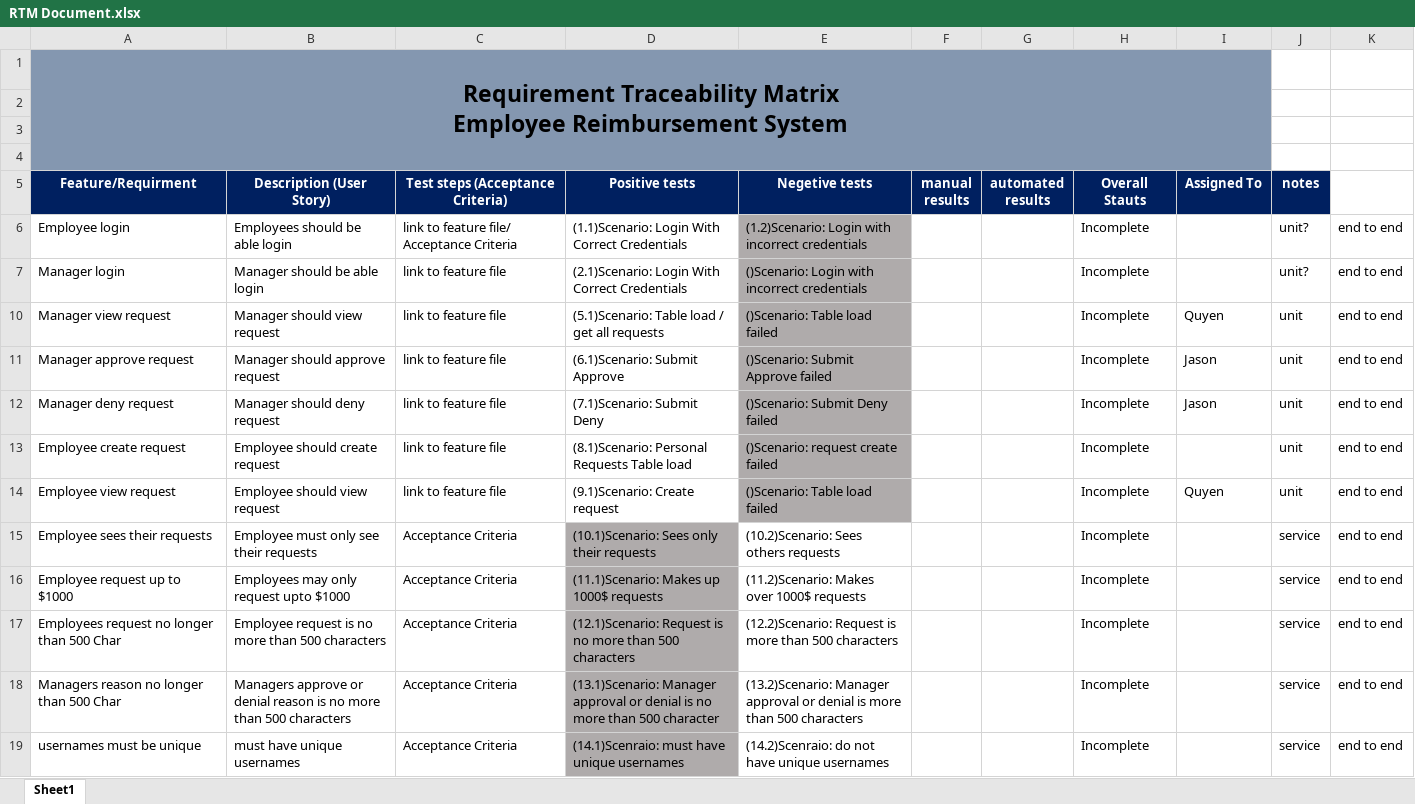
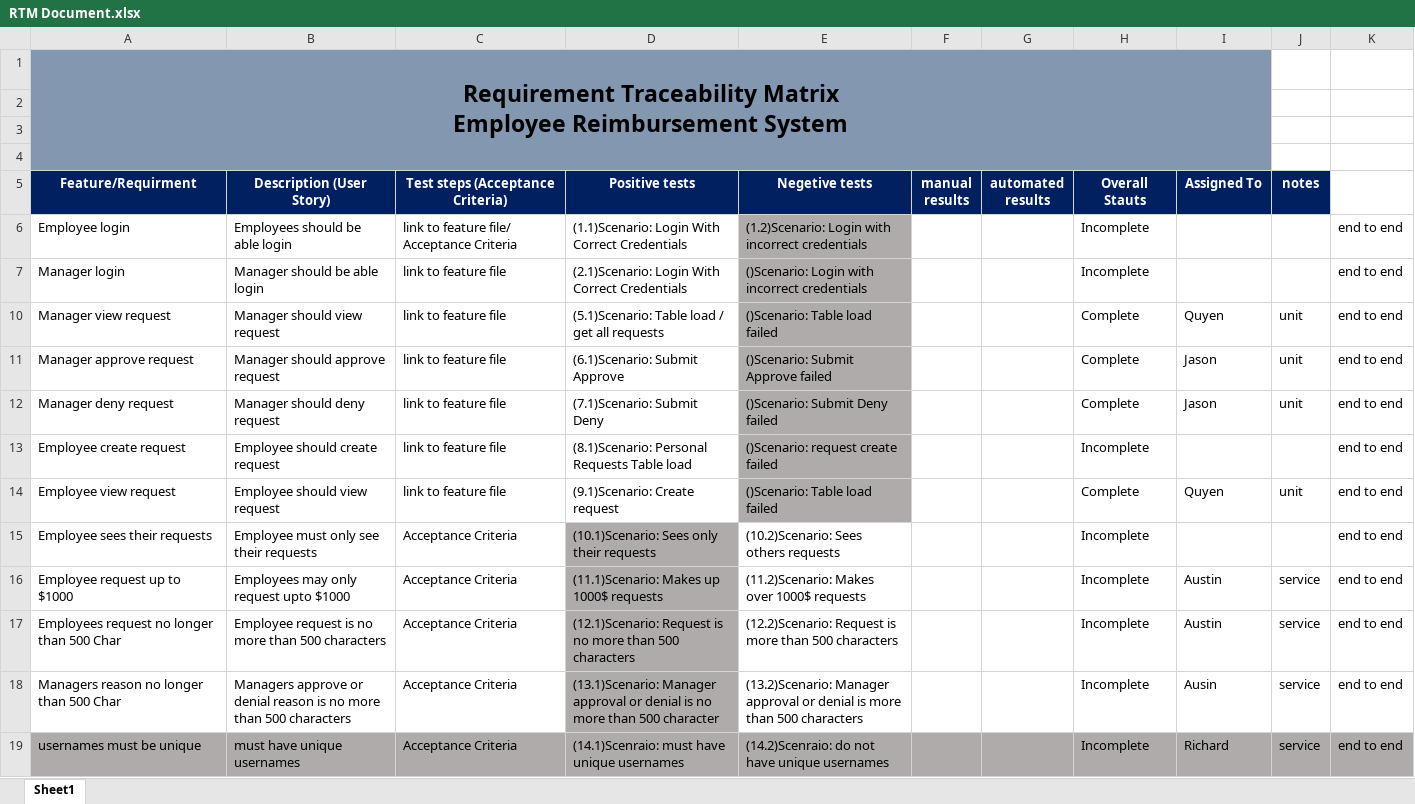
Before and after one commit to afleming1996/Project2, an Excel workbook: RTM Document.xlsx, sheet Sheet1, drawn as a sheet; values as stored, in another font and other column widths than the file's, no borders; conditional formats not drawn; the diff names each change by its address in the sheet, - before the commit and + after, or states it on an @@ line.

```diff
--- a/RTM Document.xlsx (sheet Sheet1)
+++ b/RTM Document.xlsx (sheet Sheet1)
-J6:J7 (notes): unit?
+J6:J7 (notes): (empty)
-H10:H12 (Overall Stauts): Incomplete
+H10:H12 (Overall Stauts): Complete
-J13 (notes): unit
+J13 (notes): (empty)
-H14 (Overall Stauts): Incomplete
+H14 (Overall Stauts): Complete
-J15 (notes): service
+J15 (notes): (empty)
-I16:I17 (Assigned To): (empty)
+I16:I17 (Assigned To): Austin
-I18 (Assigned To): (empty)
+I18 (Assigned To): Ausin
-A19:C19 fill: none
+A19:C19 fill: #AFABAB
-E19:K19 fill: none
+E19:K19 fill: #AFABAB
-I19 (Assigned To): (empty)
+I19 (Assigned To): Richard
```
Also changed, not shown: 1 other file.
